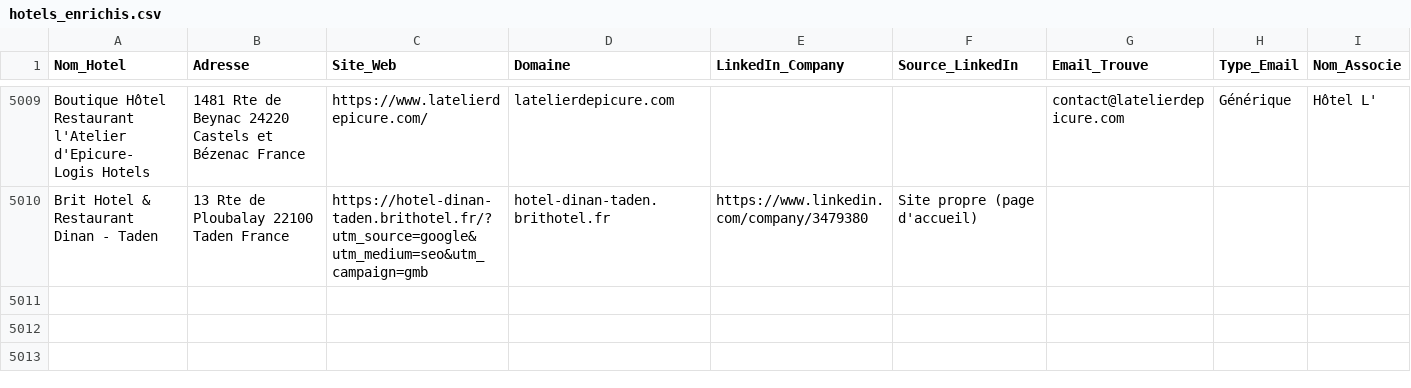
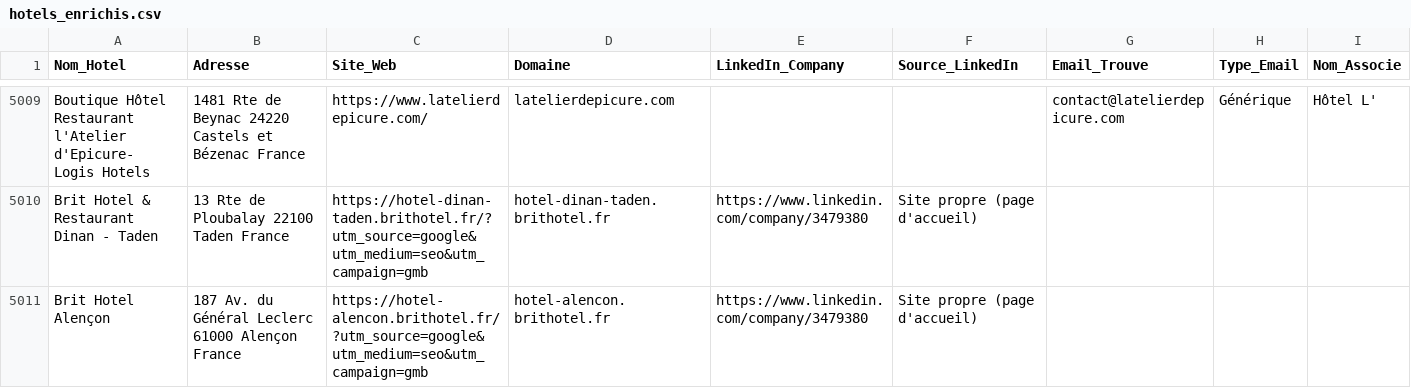
Before and after one commit to tsimokaza01-source/URL-1, a CSV file: hotels_enrichis.csv, drawn as a sheet; only a part is shown, gaps mark what is left out.

```diff
--- a/hotels_enrichis.csv
+++ b/hotels_enrichis.csv
@@ -5010 +5010,2 @@ Boutique Hôtel Restaurant l'Atelier d'Epicure- Logis Hotels,1481 Rte de Beynac
 Brit Hotel & Restaurant Dinan - Taden,13 Rte de Ploubalay 22100 Taden France,https://hotel-dinan-taden.brithotel.fr/?utm_source=google&utm_medium=seo&utm_campaign=gmb,hotel-dinan-taden.brithotel.fr,https://www.linkedin.com/company/3479380,Site propre (page d'accueil),,,
+Brit Hotel Alençon,187 Av. du Général Leclerc 61000 Alençon France,https://hotel-alencon.brithotel.fr/?utm_source=google&utm_medium=seo&utm_campaign=gmb,hotel-alencon.brithotel.fr,https://www.linkedin.com/company/3479380,Site propre (page d'accueil),,,
```
Also changed, not shown: liste_hotels.csv.
